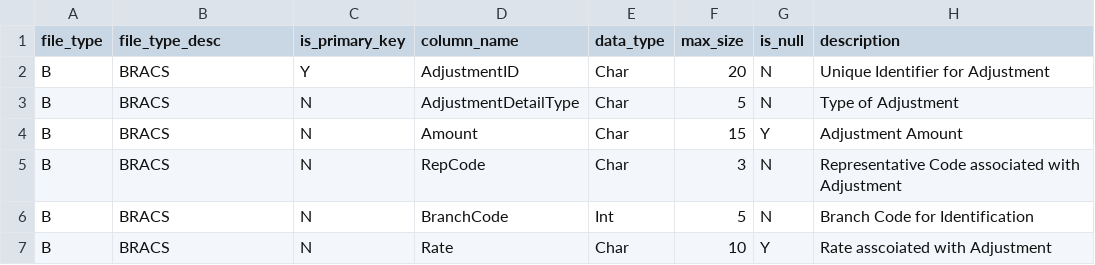
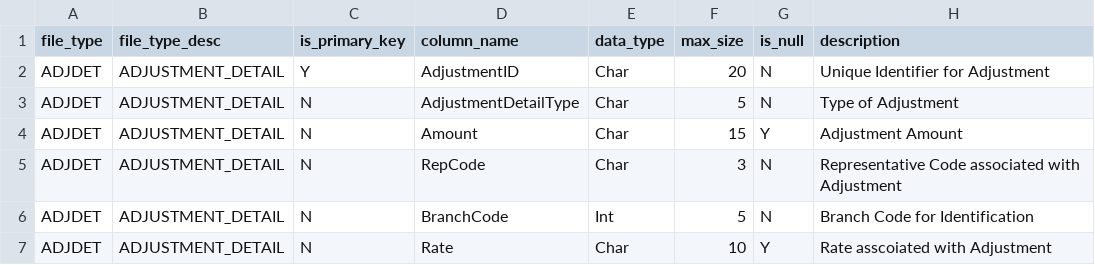
Before and after one commit to paulinjemimabalasubramani/paulinjemimabalasubramani, a CSV file: config/Bracs/Bracs_Schema.csv, drawn as a sheet.

Commit message:
bracs_schema update

```diff
--- a/config/Bracs/Bracs_Schema.csv
+++ b/config/Bracs/Bracs_Schema.csv
@@ -1,7 +1,7 @@
 file_type,file_type_desc,is_primary_key,column_name,data_type,max_size,is_null,description
-B,BRACS,Y,AdjustmentID,Char,20,N,Unique Identifier for Adjustment
-B,BRACS,N,AdjustmentDetailType,Char,5,N,Type of Adjustment
-B,BRACS,N,Amount,Char,15,Y,Adjustment Amount
-B,BRACS,N,RepCode,Char,3,N,Representative Code associated with Adjustment
-B,BRACS,N,BranchCode,Int,5,N,Branch Code for Identification
-B,BRACS,N,Rate,Char,10,Y,Rate asscoiated with Adjustment
+ADJDET,ADJUSTMENT_DETAIL,Y,AdjustmentID,Char,20,N,Unique Identifier for Adjustment
+ADJDET,ADJUSTMENT_DETAIL,N,AdjustmentDetailType,Char,5,N,Type of Adjustment
+ADJDET,ADJUSTMENT_DETAIL,N,Amount,Char,15,Y,Adjustment Amount
+ADJDET,ADJUSTMENT_DETAIL,N,RepCode,Char,3,N,Representative Code associated with Adjustment
+ADJDET,ADJUSTMENT_DETAIL,N,BranchCode,Int,5,N,Branch Code for Identification
+ADJDET,ADJUSTMENT_DETAIL,N,Rate,Char,10,Y,Rate asscoiated with Adjustment
```
